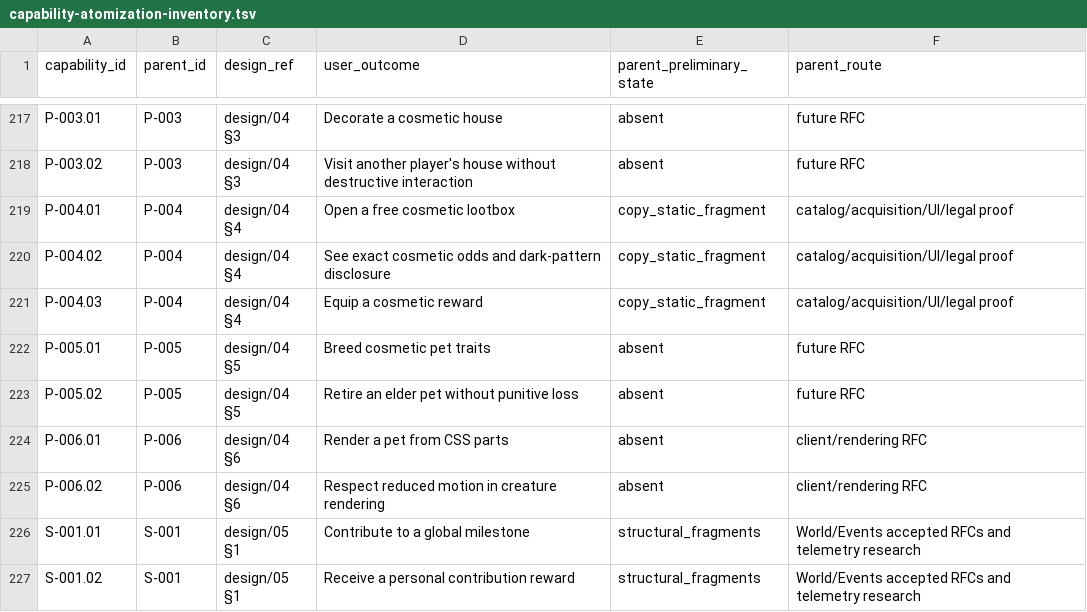
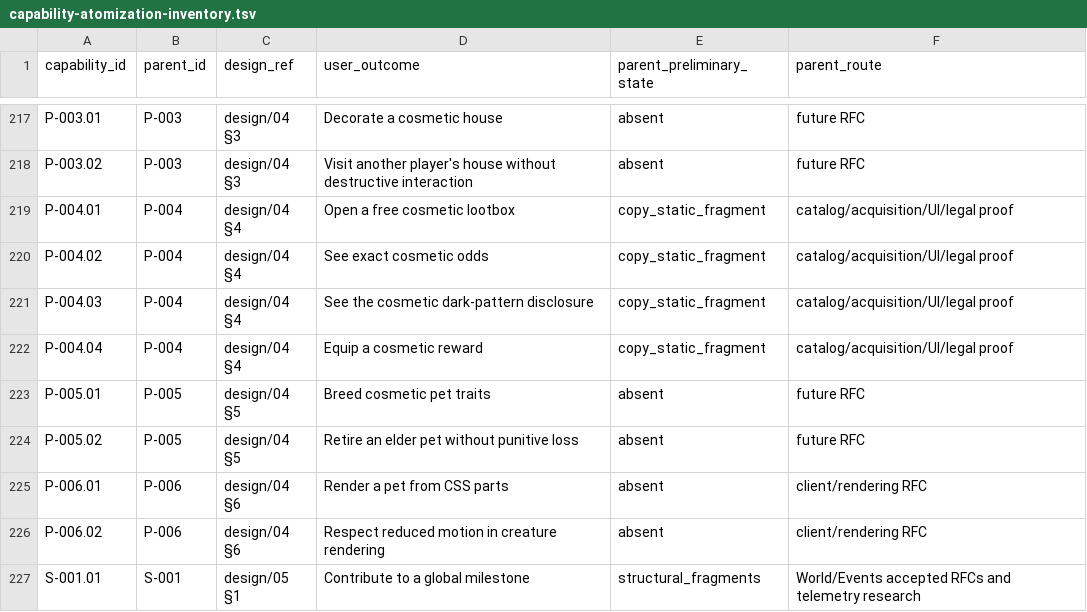
Before and after one commit to stronk-dev/destroy-humanity-any-percent, a TSV file: planning/platform-alignment/capability-atomization-inventory.tsv, drawn as a sheet; only a part is shown, gaps mark what is left out; the shorter side is filled out with more unchanged rows.

Commit message:
docs: attach atomic capability evidence

```diff
--- a/planning/platform-alignment/capability-atomization-inventory.tsv
+++ b/planning/platform-alignment/capability-atomization-inventory.tsv
@@ -219,4 +219,5 @@ P-003.02	P-003	design/04 §3	Visit another player's house without destructive in
 P-004.01	P-004	design/04 §4	Open a free cosmetic lootbox	copy_static_fragment	catalog/acquisition/UI/legal proof
-P-004.02	P-004	design/04 §4	See exact cosmetic odds and dark-pattern disclosure	copy_static_fragment	catalog/acquisition/UI/legal proof
-P-004.03	P-004	design/04 §4	Equip a cosmetic reward	copy_static_fragment	catalog/acquisition/UI/legal proof
+P-004.02	P-004	design/04 §4	See exact cosmetic odds	copy_static_fragment	catalog/acquisition/UI/legal proof
+P-004.03	P-004	design/04 §4	See the cosmetic dark-pattern disclosure	copy_static_fragment	catalog/acquisition/UI/legal proof
+P-004.04	P-004	design/04 §4	Equip a cosmetic reward	copy_static_fragment	catalog/acquisition/UI/legal proof
 P-005.01	P-005	design/04 §5	Breed cosmetic pet traits	absent	future RFC
```
Also changed, not shown: 13 other files.
